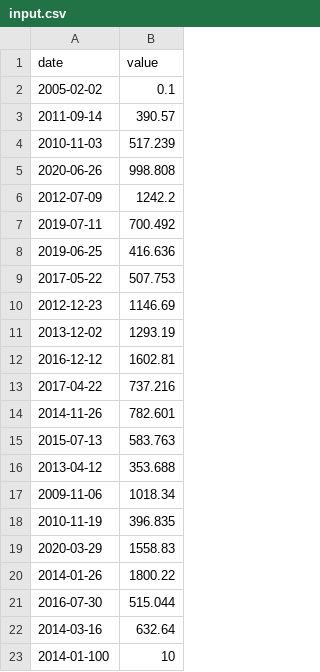
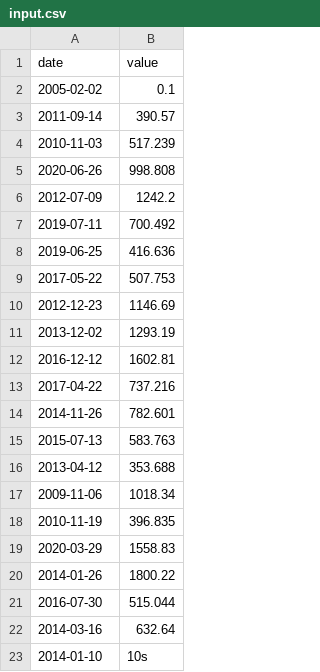
Before and after one commit to irrivero/CPP42, a CSV file: cpp09/ex00/input.csv, drawn as a sheet.

```diff
--- a/cpp09/ex00/input.csv
+++ b/cpp09/ex00/input.csv
@@ -22,2 +22,2 @@ date | value
 2014-03-16 | 632.64
-2014-01-100 | 10
+2014-01-10 | 10s
```
Also changed, not shown: 9 other files.
